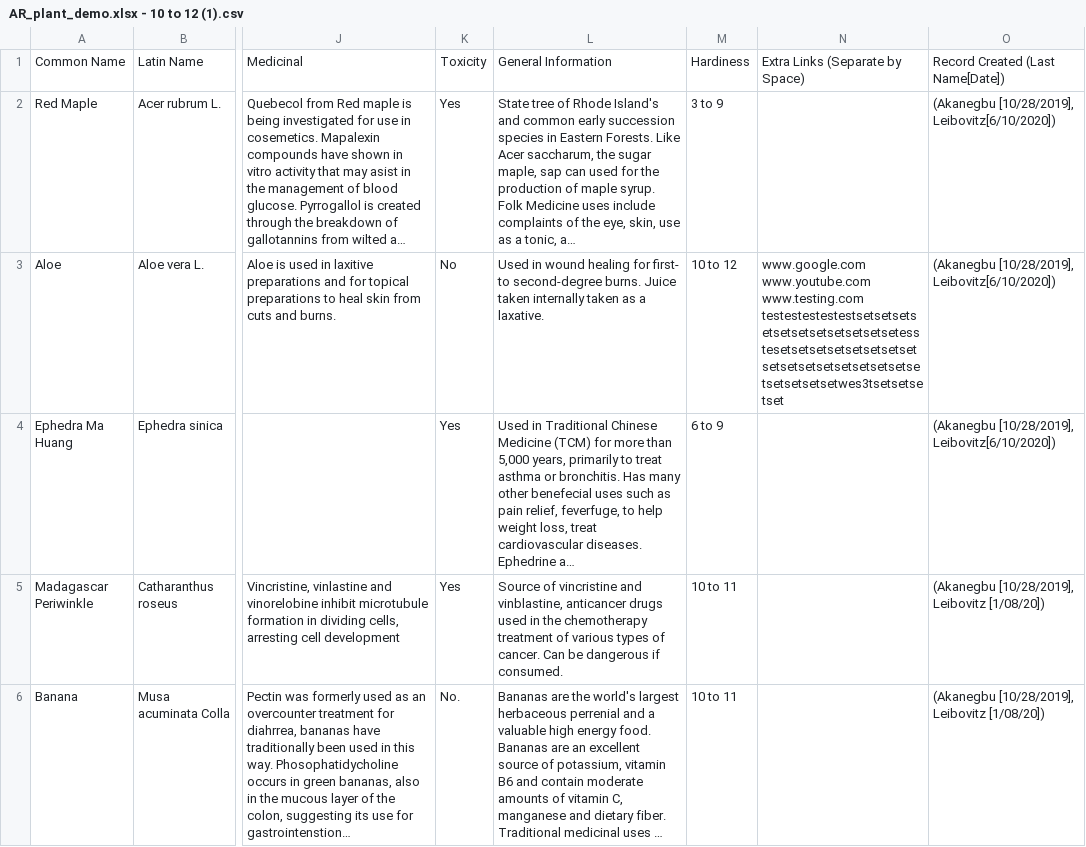
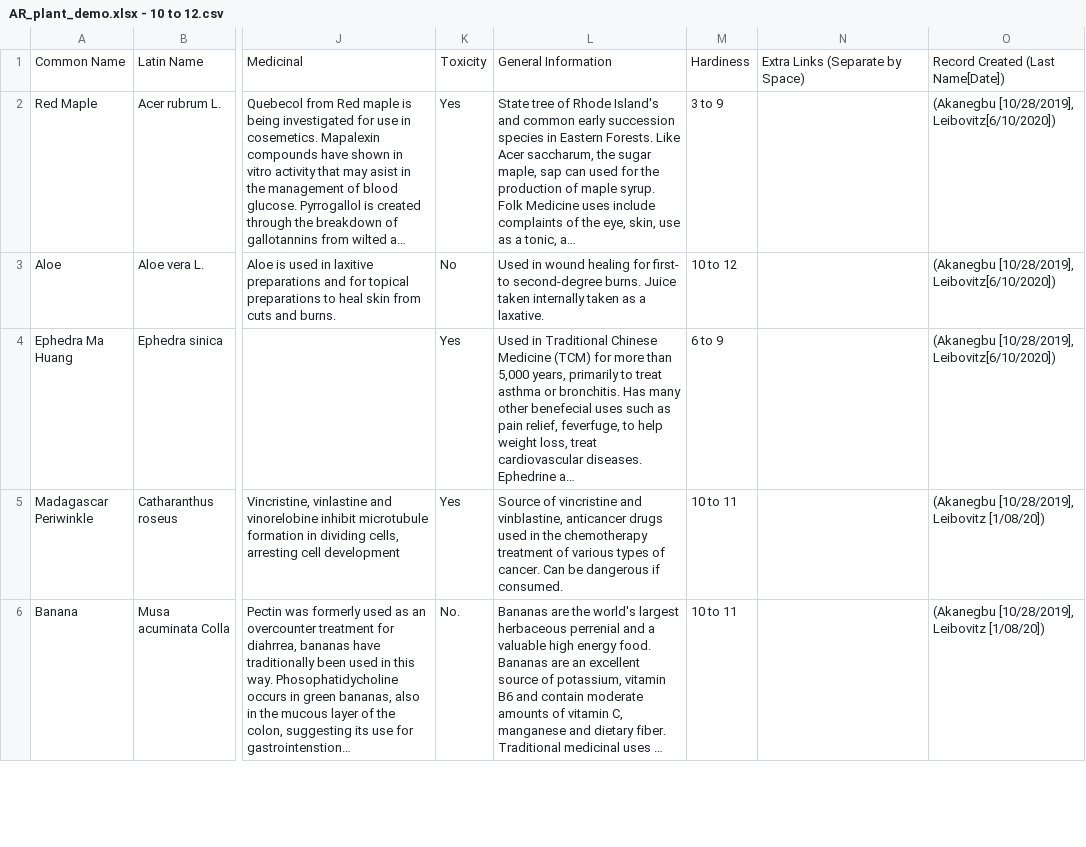
Before and after one commit to AnthonySeven7/STA-Medicinal-Garden, a CSV file: Assets/Resources/Data_files/AR_plant_demo.xlsx - 10 to 12.csv (was Assets/Resources/Data_files/AR_plant_demo.xlsx - 10 to 12 (1).csv), drawn as a sheet; only a part is shown, gaps mark what is left out; long unchanged cells end in …; the diff covers the shown part only; the diff names each change by its address in the sheet, - before the commit and + after, or states it on an @@ line.

```diff
--- a/Assets/Resources/Data_files/AR_plant_demo.xlsx - 10 to 12 (1).csv
+++ b/Assets/Resources/Data_files/AR_plant_demo.xlsx - 10 to 12.csv
-N3: www.google.com www.youtube.com www.testing.com testestestestestsetsetsetsetsetsetsetsetsetsetsetesstesetsetsetsetsetsetsetsetsetsetsetsetsetsetsetsetsetsetsetsetsetwes3tsetsetsetset
+N3: (empty)
```
Also changed, not shown: 20 edited cells elsewhere in this file, 40 other files.
